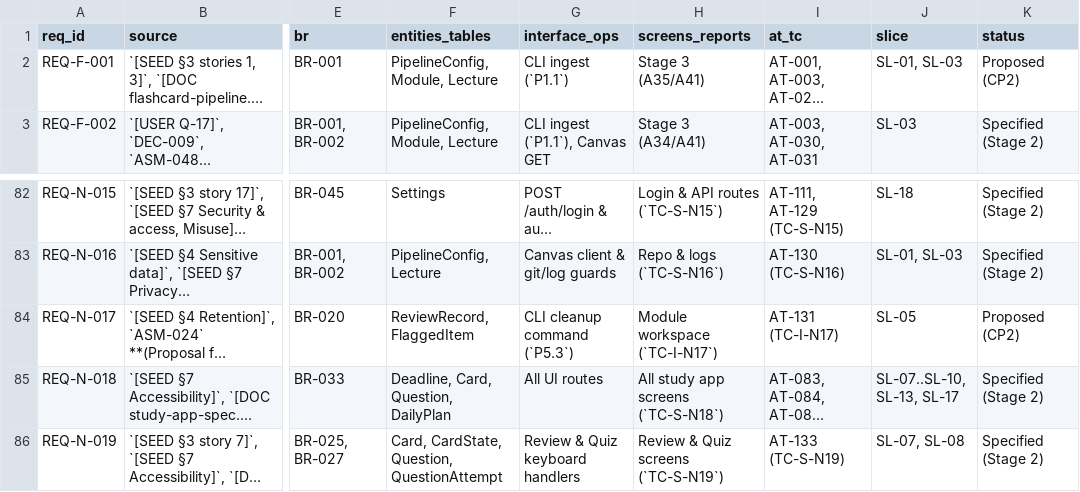
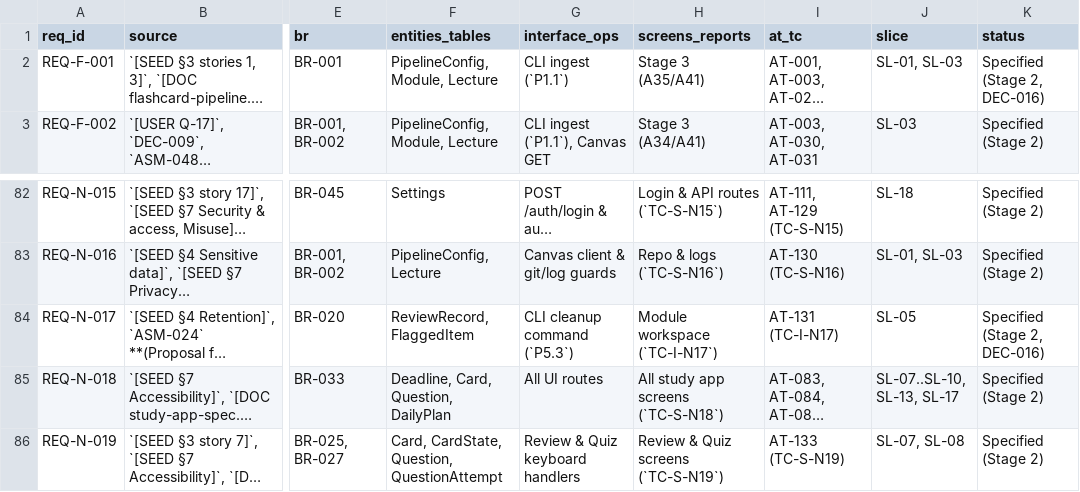
Before and after one commit to thomasclarkpersonal-sketch/StudyApp, a CSV file: workbook/00-governance/traceability-matrix.csv, drawn as a sheet; only a part is shown, gaps mark what is left out; long unchanged cells end in …; the diff covers the shown part only; the diff names each change by its address in the sheet, - before the commit and + after, or states it on an @@ line.

Commit message:
Stage 2: record CP2 corrective addendum approval and update baseline statuses

```diff
--- a/workbook/00-governance/traceability-matrix.csv
+++ b/workbook/00-governance/traceability-matrix.csv
-K2 (status): Proposed (CP2)
+K2 (status): Specified (Stage 2, DEC-016)
-K84 (status): Proposed (CP2)
+K84 (status): Specified (Stage 2, DEC-016)
```
Also changed, not shown: 12 edited cells elsewhere in this file, 7 other files.
